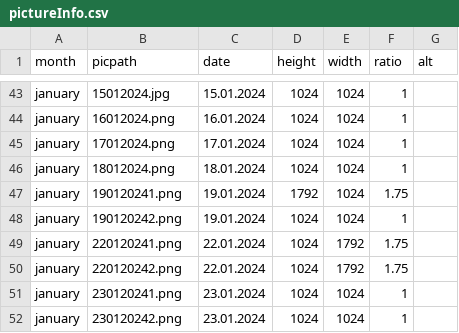
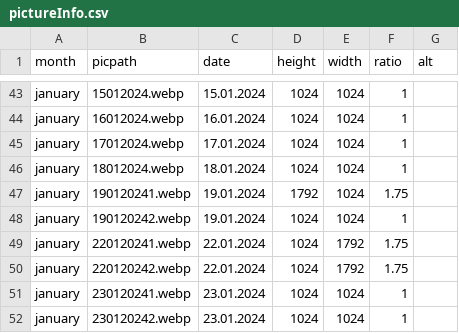
Before and after one commit to MareikeFla/dolphinPics, a CSV file: public/pictureInfo.csv, drawn as a sheet; only a part is shown, gaps mark what is left out; the diff covers the shown part only; the diff names each change by its address in the sheet, - before the commit and + after, or states it on an @@ line.

Commit message:
replace png with webp

```diff
--- a/public/pictureInfo.csv
+++ b/public/pictureInfo.csv
-B43 (picpath): 15012024.jpg
+B43 (picpath): 15012024.webp
-B44 (picpath): 16012024.png
+B44 (picpath): 16012024.webp
-B45 (picpath): 17012024.png
+B45 (picpath): 17012024.webp
-B46 (picpath): 18012024.png
+B46 (picpath): 18012024.webp
-B47 (picpath): 190120241.png
+B47 (picpath): 190120241.webp
-B48 (picpath): 190120242.png
+B48 (picpath): 190120242.webp
-B49 (picpath): 220120241.png
+B49 (picpath): 220120241.webp
-B50 (picpath): 220120242.png
+B50 (picpath): 220120242.webp
-B51 (picpath): 230120241.png
+B51 (picpath): 230120241.webp
-B52 (picpath): 230120242.png
+B52 (picpath): 230120242.webp
```
Also changed, not shown: 27 edited cells elsewhere in this file, 31 other files.
